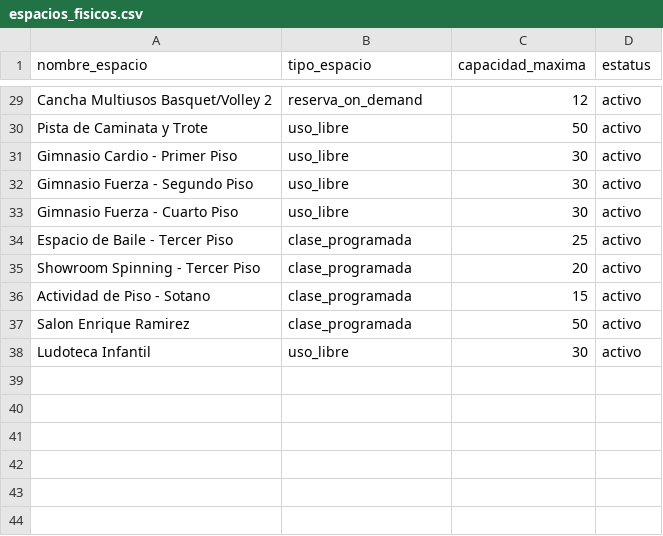
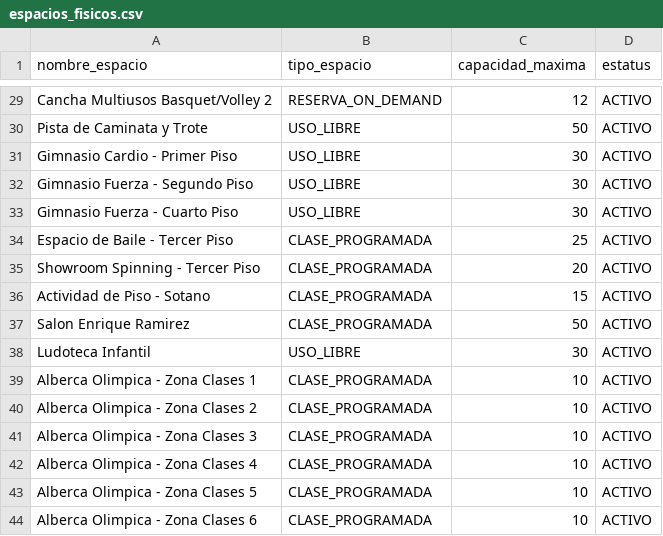
Before and after one commit to edgarDML22/SOC_DEP_HUB, a CSV file: backend/database/data/espacios_fisicos.csv, drawn as a sheet; only a part is shown, gaps mark what is left out; the diff covers the shown part only; the diff names each change by its address in the sheet, - before the commit and + after, or states it on an @@ line.

```diff
--- a/backend/database/data/espacios_fisicos.csv
+++ b/backend/database/data/espacios_fisicos.csv
-B29 (tipo_espacio): reserva_on_demand
+B29 (tipo_espacio): RESERVA_ON_DEMAND
-D29:D38 (estatus): activo
+D29:D38 (estatus): ACTIVO
-B30:B33 (tipo_espacio): uso_libre
+B30:B33 (tipo_espacio): USO_LIBRE
-B34:B37 (tipo_espacio): clase_programada
+B34:B37 (tipo_espacio): CLASE_PROGRAMADA
-B38 (tipo_espacio): uso_libre
+B38 (tipo_espacio): USO_LIBRE
+row 39: Alberca Olimpica - Zona Clases 1 | CLASE_PROGRAMADA | 10 | ACTIVO
+row 40: Alberca Olimpica - Zona Clases 2 | CLASE_PROGRAMADA | 10 | ACTIVO
+row 41: Alberca Olimpica - Zona Clases 3 | CLASE_PROGRAMADA | 10 | ACTIVO
+row 42: Alberca Olimpica - Zona Clases 4 | CLASE_PROGRAMADA | 10 | ACTIVO
+row 43: Alberca Olimpica - Zona Clases 5 | CLASE_PROGRAMADA | 10 | ACTIVO
+row 44: Alberca Olimpica - Zona Clases 6 | CLASE_PROGRAMADA | 10 | ACTIVO
```
Also changed, not shown: 54 edited cells elsewhere in this file, backend/database/data/instructores.csv, 15 other files.
